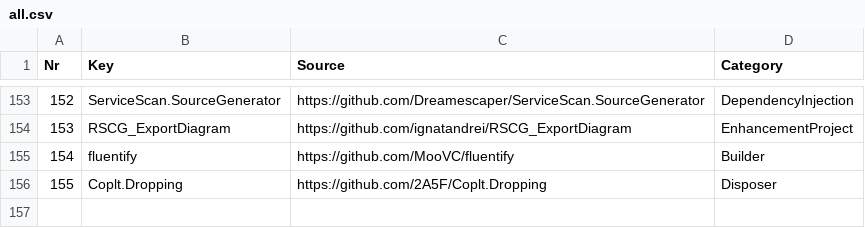
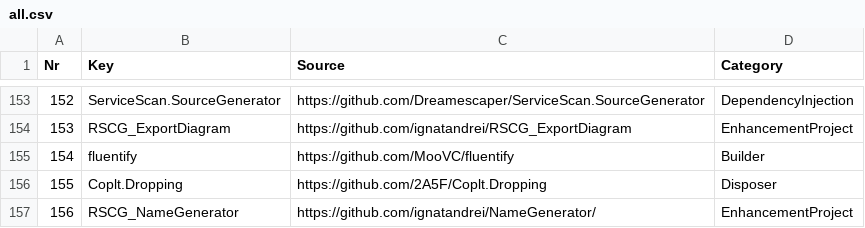
Before and after one commit to ignatandrei/RSCG_Examples, a CSV file: v2/Generator/all.csv, drawn as a sheet; only a part is shown, gaps mark what is left out.

```diff
--- a/v2/Generator/all.csv
+++ b/v2/Generator/all.csv
@@ -156 +156,2 @@ Nr,Key,Source,Category
 155,Coplt.Dropping, https://github.com/2A5F/Coplt.Dropping,Disposer
+156,RSCG_NameGenerator, https://github.com/ignatandrei/NameGenerator/,EnhancementProject
```
Also changed, not shown: 4 other files.
